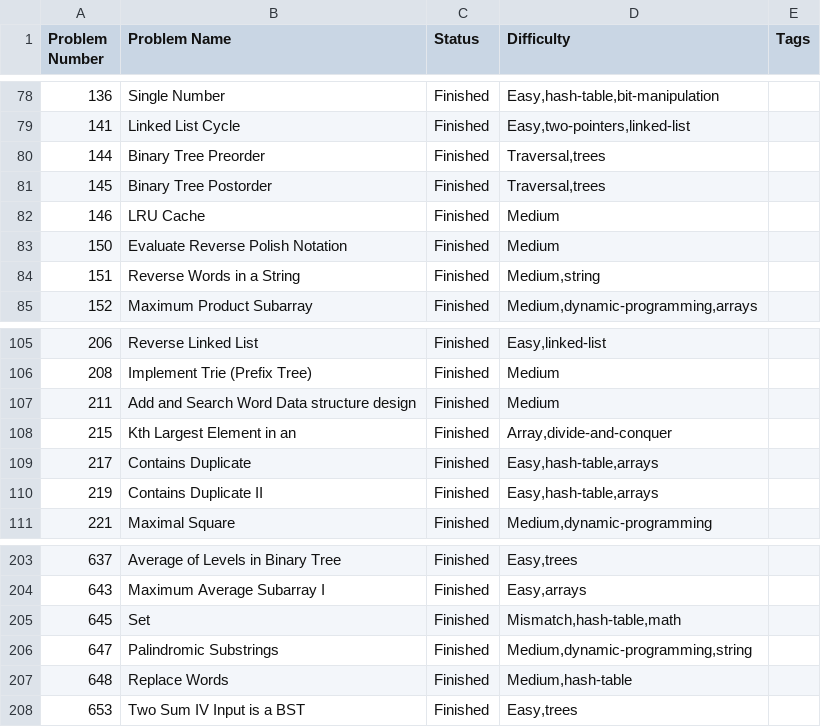
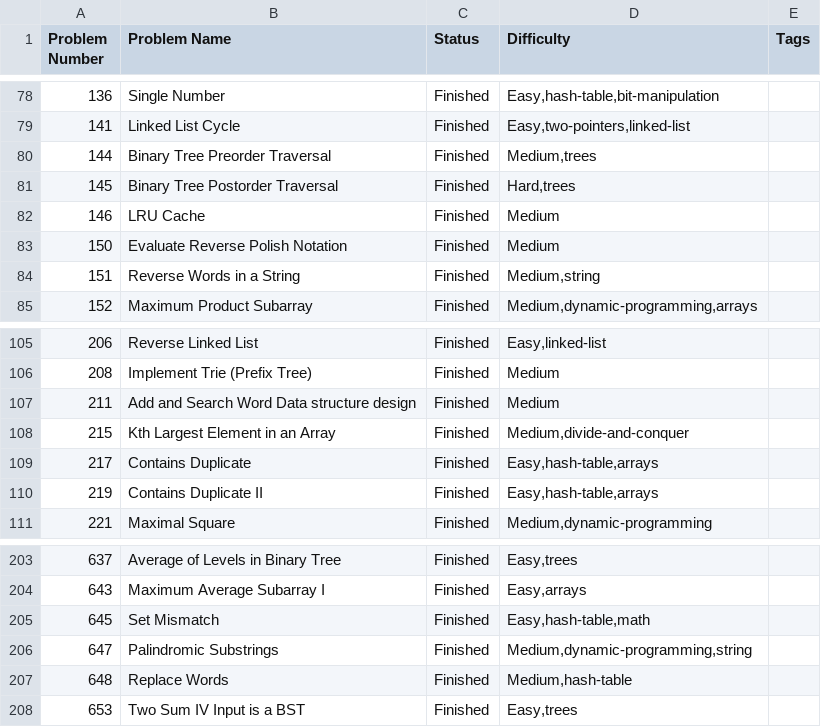
Before and after one commit to jayaprakash-a/coding-prepation, a CSV file: leetcode/Problems/TaggedList.csv, drawn as a sheet; only a part is shown, gaps mark what is left out.

Commit message:
updated readme of leetcode

```diff
--- a/leetcode/Problems/TaggedList.csv
+++ b/leetcode/Problems/TaggedList.csv
@@ -79,4 +79,4 @@ Problem Number;Problem Name;Status;Difficulty;Tags
 141;Linked List Cycle;Finished;Easy,two-pointers,linked-list
-144;Binary Tree Preorder;Finished;Traversal,trees
-145;Binary Tree Postorder;Finished;Traversal,trees
+144;Binary Tree Preorder Traversal;Finished;Medium,trees
+145;Binary Tree Postorder Traversal;Finished;Hard,trees
 146;LRU Cache;Finished;Medium
@@ -107,3 +107,3 @@ Problem Number;Problem Name;Status;Difficulty;Tags
 211;Add and Search Word Data structure design;Finished;Medium
-215;Kth Largest Element in an;Finished;Array,divide-and-conquer
+215;Kth Largest Element in an Array;Finished;Medium,divide-and-conquer
 217;Contains Duplicate;Finished;Easy,hash-table,arrays
@@ -204,3 +204,3 @@ Problem Number;Problem Name;Status;Difficulty;Tags
 643;Maximum Average Subarray I;Finished;Easy,arrays
-645;Set;Finished;Mismatch,hash-table,math
+645;Set Mismatch;Finished;Easy,hash-table,math
 647;Palindromic Substrings;Finished;Medium,dynamic-programming,string
```
Also changed, not shown: 1 other file.
